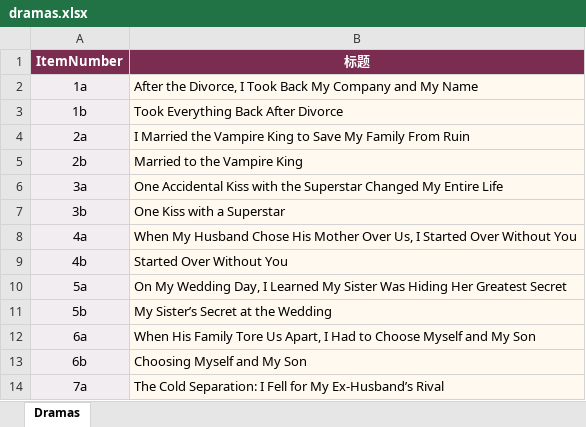
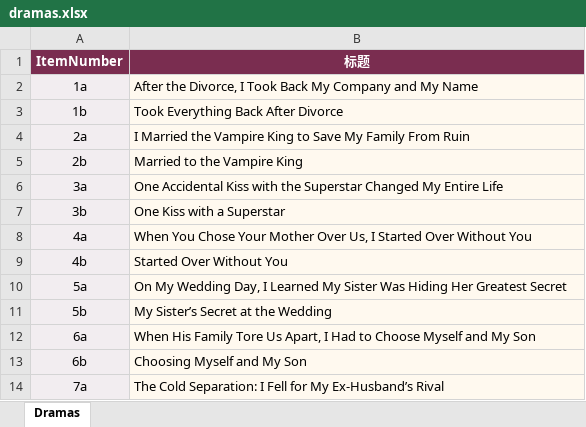
Before and after one commit to xykweb/Dramify, an Excel workbook: content/dramas.xlsx, sheet Dramas, drawn as a sheet; only a part is shown; values as stored, in another font and other column widths than the file's, no borders; table styles not drawn; the diff names each change by its address in the sheet, - before the commit and + after, or states it on an @@ line.

Commit message:
Add files via upload

```diff
--- a/content/dramas.xlsx (sheet Dramas)
+++ b/content/dramas.xlsx (sheet Dramas)
-B8 (标题): When My Husband Chose His Mother Over…
+B8 (标题): When You Chose Your Mother Over…
```
